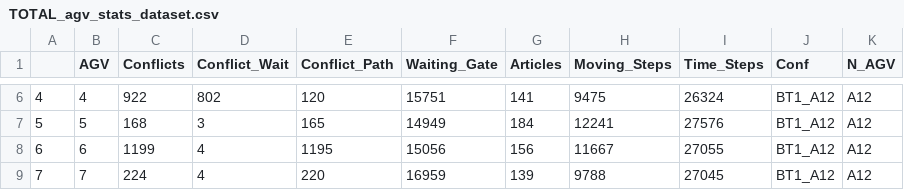
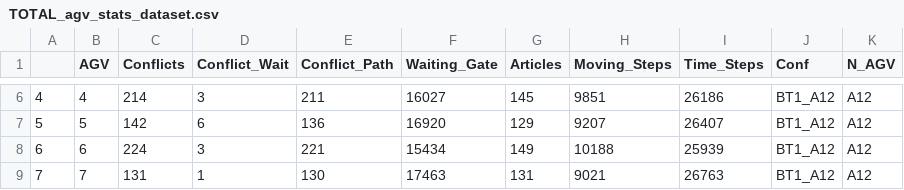
Before and after one commit to Sprea22/AGVS_Simulator, a CSV file: Test_Graphic_Lib/TOTAL_agv_stats_dataset.csv, drawn as a sheet; only a part is shown, gaps mark what is left out; the diff covers the shown part only.

```diff
--- a/Test_Graphic_Lib/TOTAL_agv_stats_dataset.csv
+++ b/Test_Graphic_Lib/TOTAL_agv_stats_dataset.csv
@@ -6,4 +6,4 @@
-4,4,922,802,120,15751,141,9475,26324,BT1_A12,A12
-5,5,168,3,165,14949,184,12241,27576,BT1_A12,A12
-6,6,1199,4,1195,15056,156,11667,27055,BT1_A12,A12
-7,7,224,4,220,16959,139,9788,27045,BT1_A12,A12
+4,4,214,3,211,16027,145,9851,26186,BT1_A12,A12
+5,5,142,6,136,16920,129,9207,26407,BT1_A12,A12
+6,6,224,3,221,15434,149,10188,25939,BT1_A12,A12
+7,7,131,1,130,17463,131,9021,26763,BT1_A12,A12
```
Also changed, not shown: 54 edited cells elsewhere in this file, Results/BT1_A12_Stats.csv, Test_Graphic_Lib/TOTAL_stats_dataset.csv, 8 other files.
